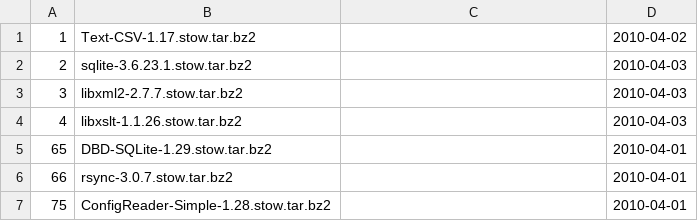
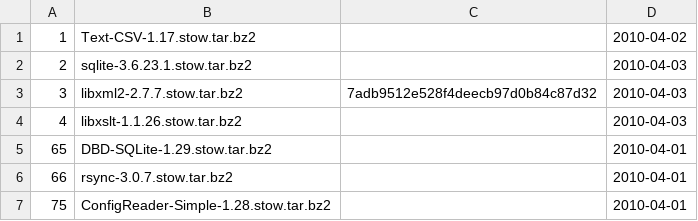
Before and after one commit to troywill/shilohSchema, a CSV file: 2010_spring/csv/stowballs.csv, drawn as a sheet.

Commit message:
modified:   stowballs.csv

```diff
--- a/2010_spring/csv/stowballs.csv
+++ b/2010_spring/csv/stowballs.csv
@@ -2,3 +2,3 @@
 2,sqlite-3.6.23.1.stow.tar.bz2,,2010-04-03
-3,libxml2-2.7.7.stow.tar.bz2,,2010-04-03
+3,libxml2-2.7.7.stow.tar.bz2,7adb9512e528f4deecb97d0b84c87d32,2010-04-03
 4,libxslt-1.1.26.stow.tar.bz2,,2010-04-03
```
Also changed, not shown: 1 other file.
